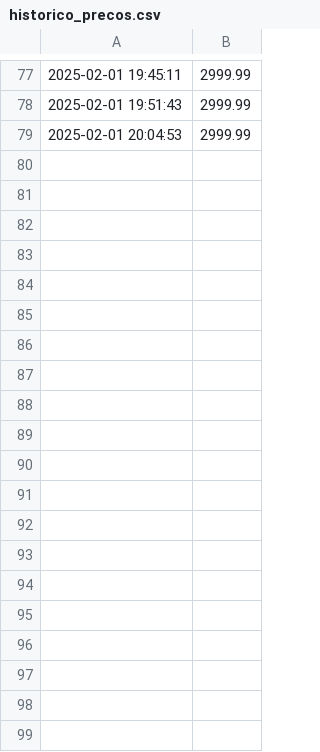
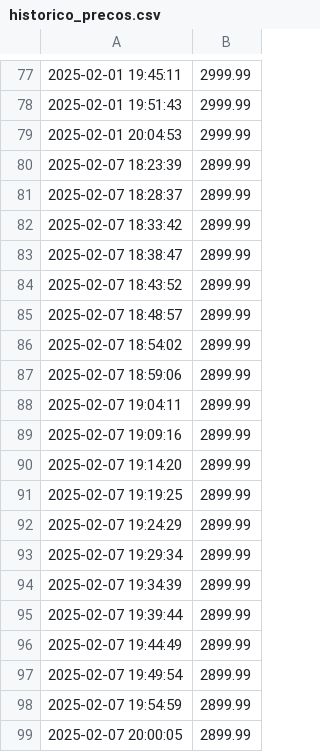
Before and after one commit to fernandopereira3/monitor_preco, a CSV file: historico_precos.csv, drawn as a sheet; only a part is shown, gaps mark what is left out; the diff covers the shown part only.

Commit message:
2025-02-11

```diff
--- a/historico_precos.csv
+++ b/historico_precos.csv
@@ -79 +79,21 @@
 2025-02-01 20:04:53,2999.99
+2025-02-07 18:23:39,2899.99
+2025-02-07 18:28:37,2899.99
+2025-02-07 18:33:42,2899.99
+2025-02-07 18:38:47,2899.99
+2025-02-07 18:43:52,2899.99
+2025-02-07 18:48:57,2899.99
+2025-02-07 18:54:02,2899.99
+2025-02-07 18:59:06,2899.99
+2025-02-07 19:04:11,2899.99
+2025-02-07 19:09:16,2899.99
+2025-02-07 19:14:20,2899.99
+2025-02-07 19:19:25,2899.99
+2025-02-07 19:24:29,2899.99
+2025-02-07 19:29:34,2899.99
+2025-02-07 19:34:39,2899.99
+2025-02-07 19:39:44,2899.99
+2025-02-07 19:44:49,2899.99
+2025-02-07 19:49:54,2899.99
+2025-02-07 19:54:59,2899.99
+2025-02-07 20:00:05,2899.99
```
Also changed, not shown: 25 added rows elsewhere in this file.
